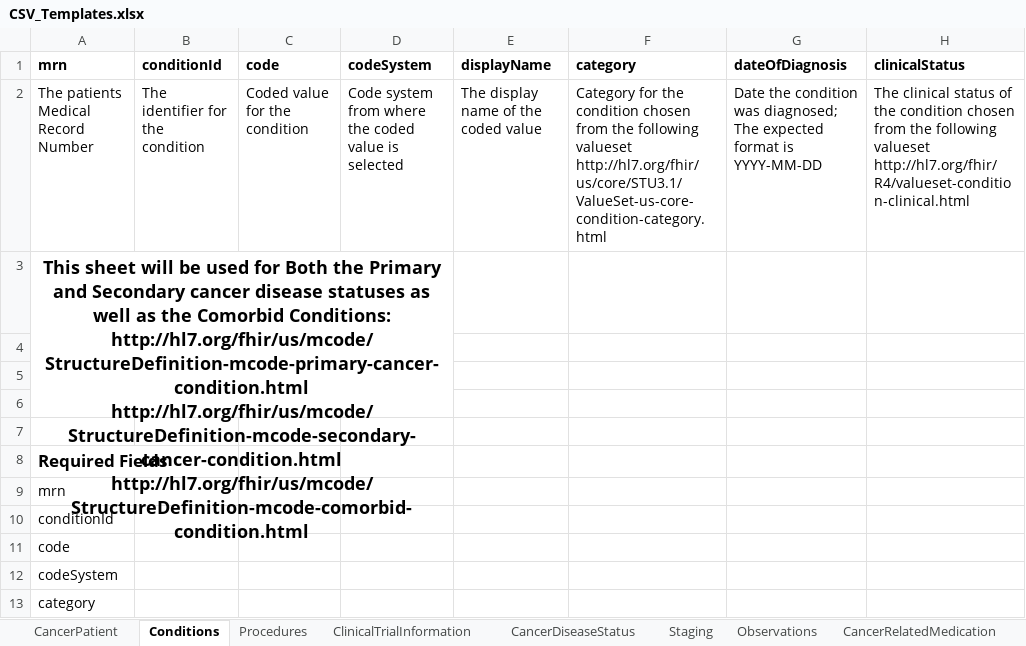
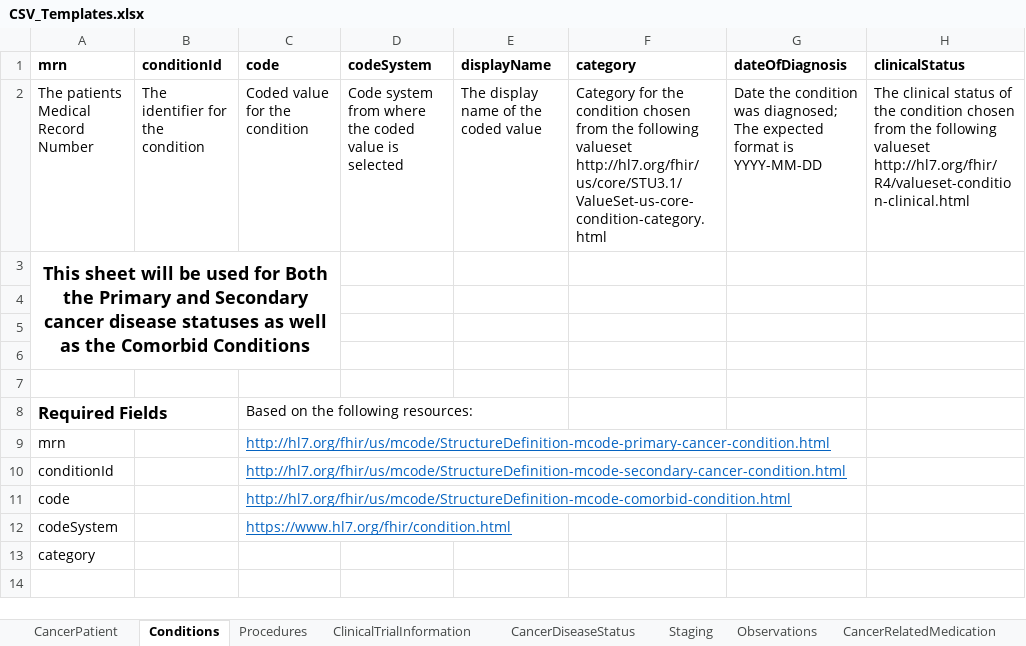
Before and after one commit to mcode/mcode-extraction-framework, an Excel workbook: docs/CSV_Templates.xlsx, sheet Conditions, drawn as a sheet; only a part is shown; values as stored, in another font and other column widths than the file's, no borders; the diff names each change by its address in the sheet, - before the commit and + after, or states it on an @@ line.

```diff
--- a/docs/CSV_Templates.xlsx (sheet Conditions)
+++ b/docs/CSV_Templates.xlsx (sheet Conditions)
-A3 (mrn): …the Comorbid Conditions: http://hl7.org/fhir/us/mcode/StructureDefinition-mcode-primary-cancer-condition.html http://hl7.org/fhir/us/mcode/StructureDefinition-mcode-secondary-cancer-condition.html http://hl7.org/fhir/us/mcode/StructureDefinition-mcode-comorbid-condition.html
+A3 (mrn): …the Comorbid Conditions
-A3:D6 merged
+A3:C6 merged
-C8 (code): (empty)
+C8 (code): Based on the following resources:
-C9 (code): (empty)
+C9 (code): http://hl7.org/fhir/us/mcode/StructureDefinition-mcode-primary-cancer-condition.html
-C10 (code): (empty)
+C10 (code): http://hl7.org/fhir/us/mcode/StructureDefinition-mcode-secondary-cancer-condition.html
-C11 (code): (empty)
+C11 (code): http://hl7.org/fhir/us/mcode/StructureDefinition-mcode-comorbid-condition.html
-C12 (code): (empty)
+C12 (code): https://www.hl7.org/fhir/condition.html
```
Also changed, not shown: sheet Staging, sheet Observations, sheet Procedures, sheet ClinicalTrialInformation, sheet CancerPatient, 1 other file.
